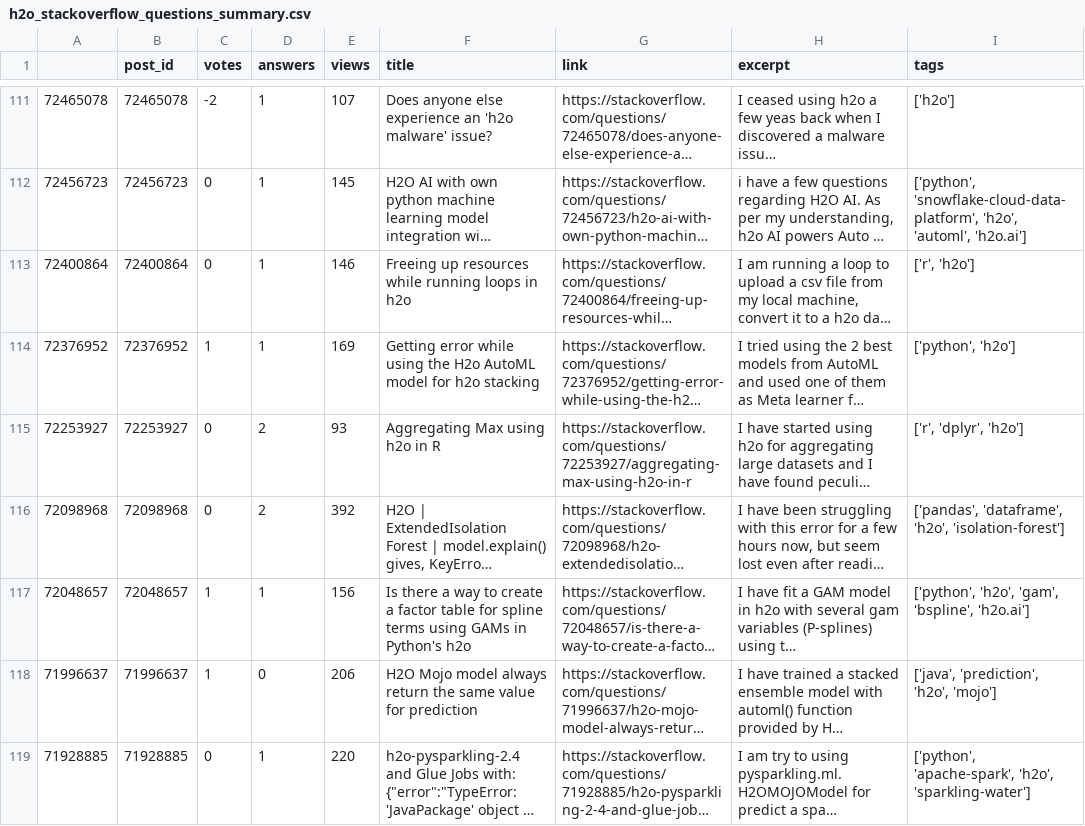
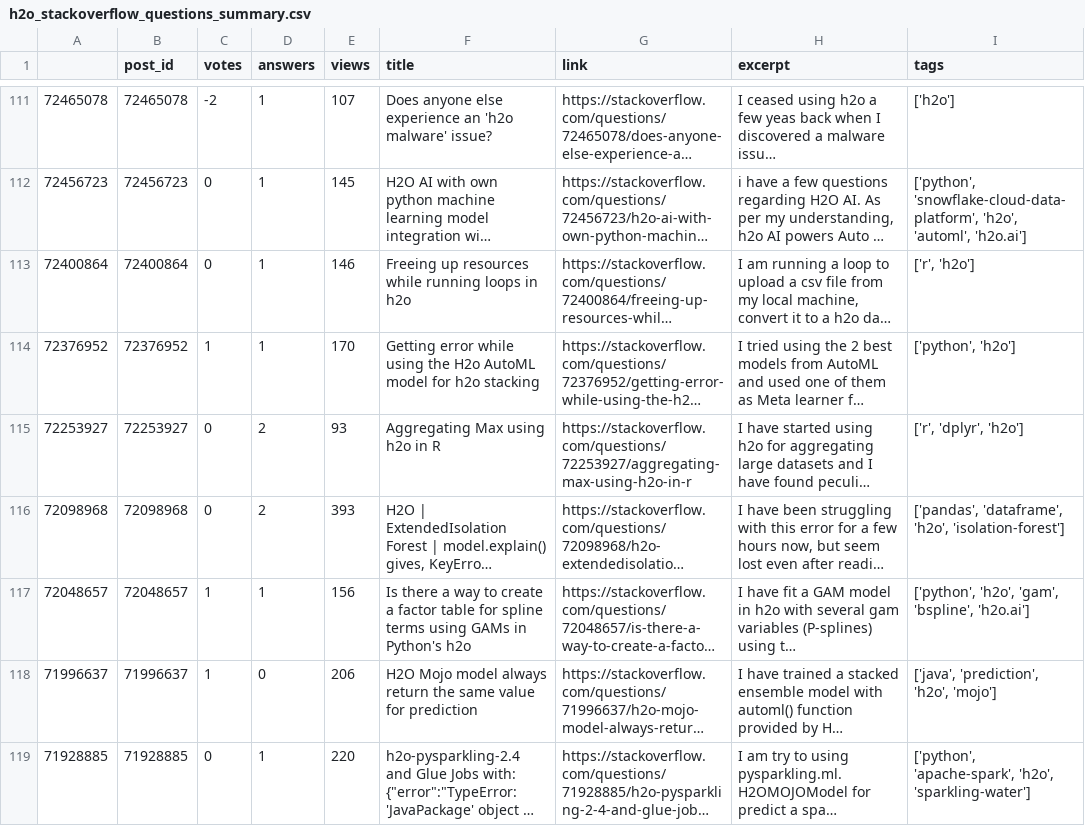
Before and after one commit to ClemensFarnleitner/DMfBA_Project, a CSV file: h2o_stackoverflow_questions_summary.csv, drawn as a sheet; only a part is shown, gaps mark what is left out; long unchanged cells end in …; the diff covers the shown part only; the diff names each change by its address in the sheet, - before the commit and + after, or states it on an @@ line.

```diff
--- a/h2o_stackoverflow_questions_summary.csv
+++ b/h2o_stackoverflow_questions_summary.csv
-E114 (views): 169
+E114 (views): 170
-E116 (views): 392
+E116 (views): 393
```
Also changed, not shown: 1 added row, 1 removed row and 149 edited cells elsewhere in this file, 5 other files.
